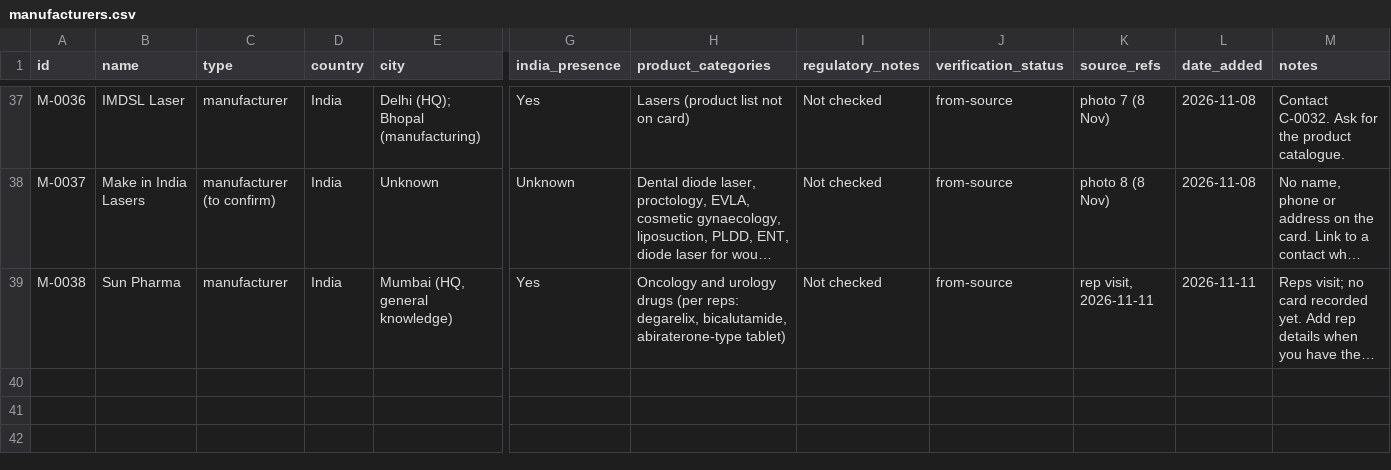
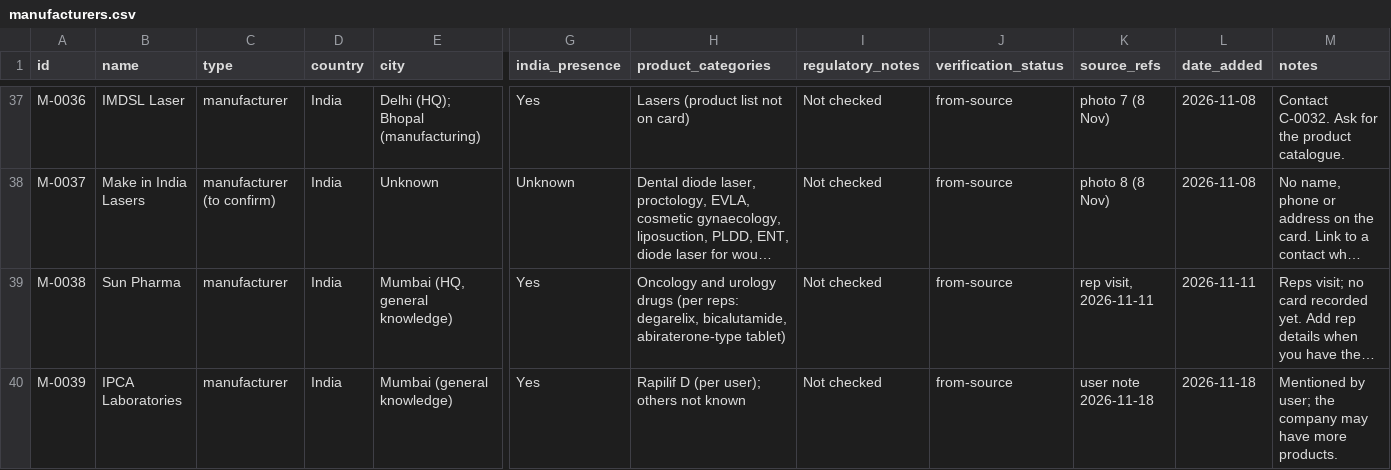
Before and after one commit to Dr-VarunAgarwal/varunagarwal, a CSV file: urology-library/manufacturers.csv, drawn as a sheet; only a part is shown, gaps mark what is left out; long unchanged cells end in …; rows hold the shown columns only; the diff names each change by its address in the sheet, - before the commit and + after, or states it on an @@ line.

```diff
--- a/urology-library/manufacturers.csv
+++ b/urology-library/manufacturers.csv
+row 40: M-0039 | IPCA Laboratories | manufacturer | India | Mumbai (general knowledge) | Yes | Rapilif D (per user); others not known | Not checked | from-source | user note 2026-11-18 | 2026-11-18 | Mentioned by user; the company may have more products.
```
Also changed, not shown: urology-library/library.csv, urology-library/pricing.csv, 2 other files.
